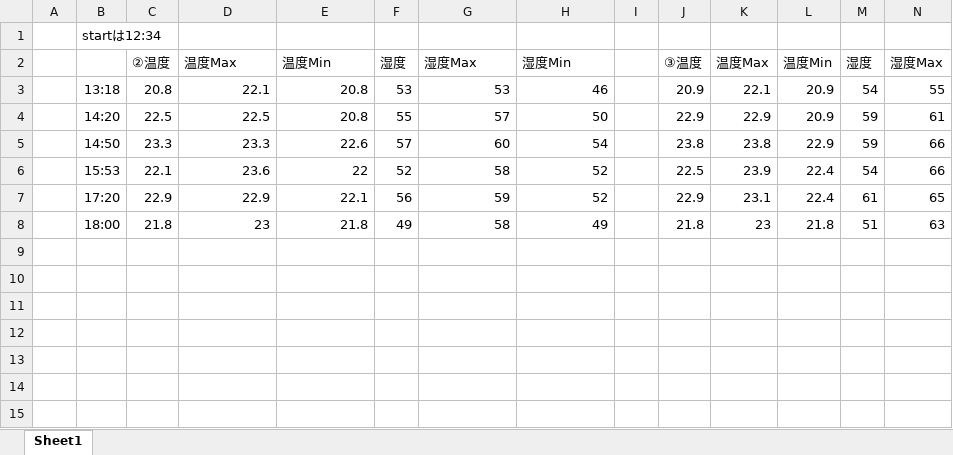
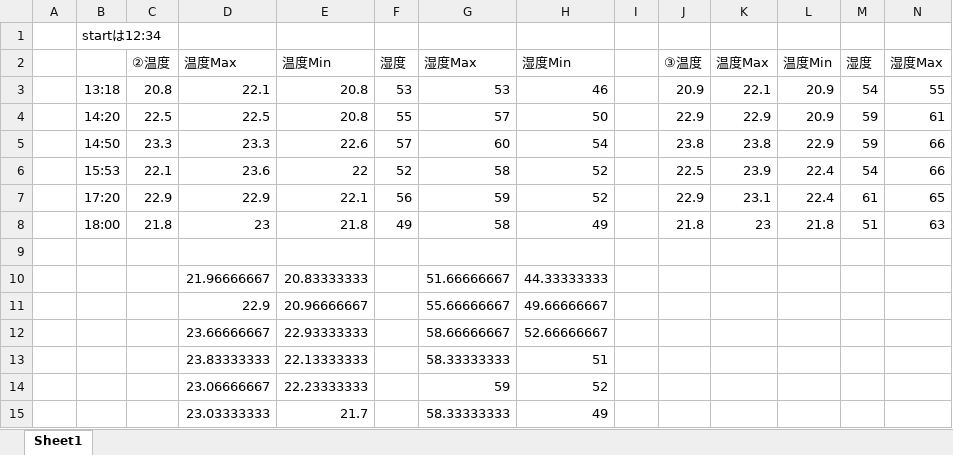
Before and after one commit to Gotoryoo/MasterThesis_real, an Excel workbook: 温度湿度.xlsx, sheet Sheet1, drawn as a sheet; only a part is shown; values as stored, in another font and other column widths than the file's, no borders; charts and pictures not drawn; rows hold the shown columns only; the diff names each change by its address in the sheet, - before the commit and + after, or states it on an @@ line.

```diff
--- a/温度湿度.xlsx (sheet Sheet1)
+++ b/温度湿度.xlsx (sheet Sheet1)
+row 9: (empty)
+row 10:  |  |  | 21.96666667 | 20.83333333 |  | 51.66666667 | 44.33333333
+row 11:  |  |  | 22.9 | 20.96666667 |  | 55.66666667 | 49.66666667
+row 12:  |  |  | 23.66666667 | 22.93333333 |  | 58.66666667 | 52.66666667
+row 13:  |  |  | 23.83333333 | 22.13333333 |  | 58.33333333 | 51
+row 14:  |  |  | 23.06666667 | 22.23333333 |  | 59 | 52
+row 15:  |  |  | 23.03333333 | 21.7 |  | 58.33333333 | 49
```
Also changed, not shown: charts or pictures, 18 other files.
